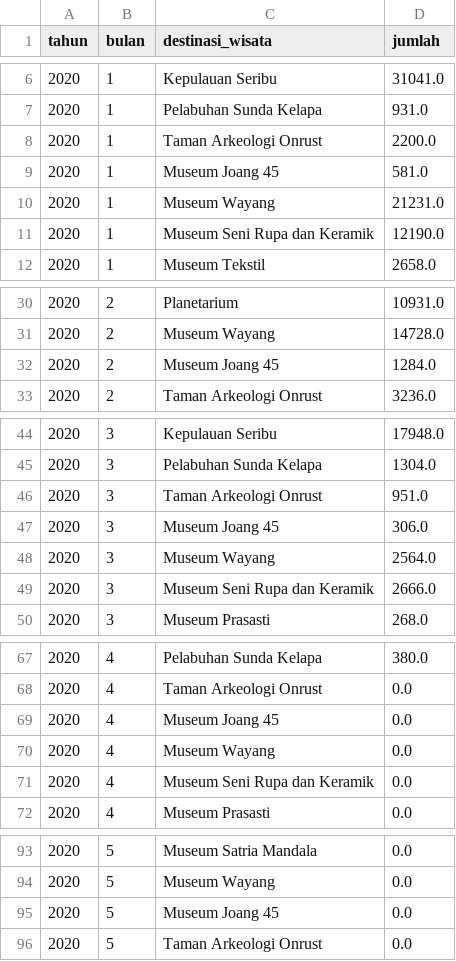
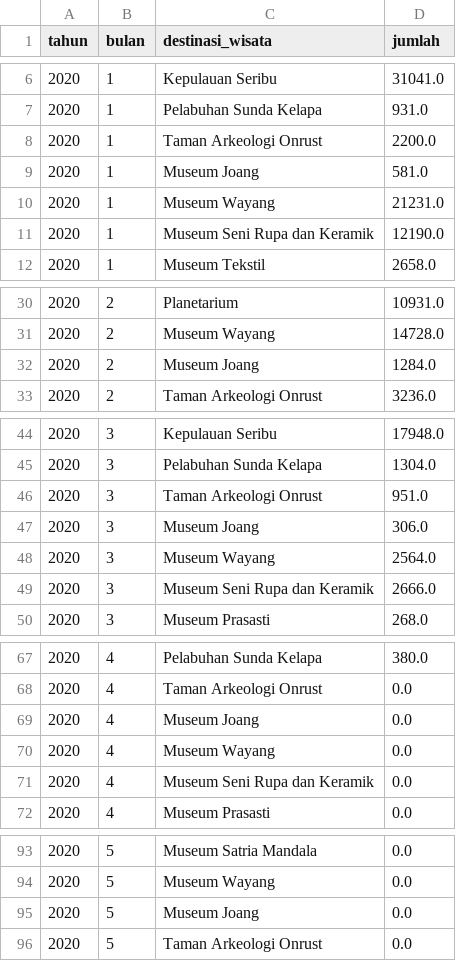
Before and after one commit to elvanselvano/cybertrend-datathon, a CSV file: master_tables/data-jumlah-kunjungan-wisatawan-nusantara-ke-destinasi-wisata-di-provinsi-dki-jakarta.csv, drawn as a sheet; only a part is shown, gaps mark what is left out; the diff covers the shown part only.

Commit message:
tourist destination revised
museum joang 45 replaced with museum joang. added total tourist per month plot (national and international)

```diff
--- a/master_tables/data-jumlah-kunjungan-wisatawan-nusantara-ke-destinasi-wisata-di-provinsi-dki-jakarta.csv
+++ b/master_tables/data-jumlah-kunjungan-wisatawan-nusantara-ke-destinasi-wisata-di-provinsi-dki-jakarta.csv
@@ -8,3 +8,3 @@ tahun,bulan,destinasi_wisata,jumlah
 2020,1,Taman Arkeologi Onrust,2200.0
-2020,1,Museum Joang 45,581.0
+2020,1,Museum Joang,581.0
 2020,1,Museum Wayang,21231.0
@@ -31,3 +31,3 @@ tahun,bulan,destinasi_wisata,jumlah
 2020,2,Museum Wayang,14728.0
-2020,2,Museum Joang 45,1284.0
+2020,2,Museum Joang,1284.0
 2020,2,Taman Arkeologi Onrust,3236.0
@@ -46,3 +46,3 @@ tahun,bulan,destinasi_wisata,jumlah
 2020,3,Taman Arkeologi Onrust,951.0
-2020,3,Museum Joang 45,306.0
+2020,3,Museum Joang,306.0
 2020,3,Museum Wayang,2564.0
@@ -68,3 +68,3 @@ tahun,bulan,destinasi_wisata,jumlah
 2020,4,Taman Arkeologi Onrust,0.0
-2020,4,Museum Joang 45,0.0
+2020,4,Museum Joang,0.0
 2020,4,Museum Wayang,0.0
@@ -94,3 +94,3 @@ tahun,bulan,destinasi_wisata,jumlah
 2020,5,Museum Wayang,0.0
-2020,5,Museum Joang 45,0.0
+2020,5,Museum Joang,0.0
 2020,5,Taman Arkeologi Onrust,0.0
```
Also changed, not shown: 6 edited cells elsewhere in this file, 1 other file.
